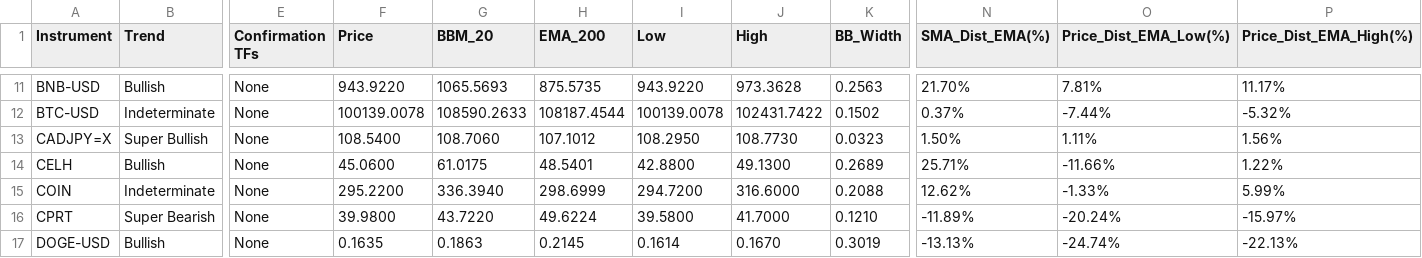
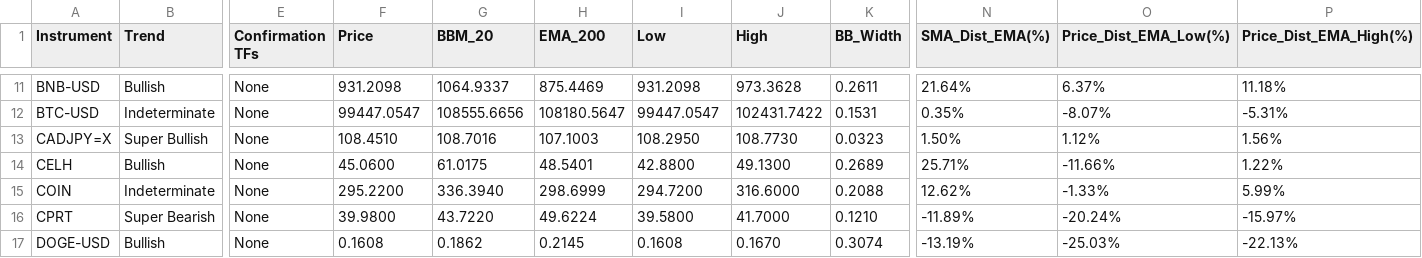
Before and after one commit to leongewv/automated-ticker-analyzer, a CSV file: analysis_history.csv, drawn as a sheet; only a part is shown, gaps mark what is left out; the diff covers the shown part only; the diff names each change by its address in the sheet, - before the commit and + after, or states it on an @@ line.

```diff
--- a/analysis_history.csv
+++ b/analysis_history.csv
-F11 (Price): 943.9220
+F11 (Price): 931.2098
-G11 (BBM_20): 1065.5693
+G11 (BBM_20): 1064.9337
-H11 (EMA_200): 875.5735
+H11 (EMA_200): 875.4469
-I11 (Low): 943.9220
+I11 (Low): 931.2098
-K11 (BB_Width): 0.2563
+K11 (BB_Width): 0.2611
-N11 (SMA_Dist_EMA(%)): 21.70%
+N11 (SMA_Dist_EMA(%)): 21.64%
-O11 (Price_Dist_EMA_Low(%)): 7.81%
+O11 (Price_Dist_EMA_Low(%)): 6.37%
-P11 (Price_Dist_EMA_High(%)): 11.17%
+P11 (Price_Dist_EMA_High(%)): 11.18%
-F12 (Price): 100139.0078
+F12 (Price): 99447.0547
-G12 (BBM_20): 108590.2633
+G12 (BBM_20): 108555.6656
-H12 (EMA_200): 108187.4544
+H12 (EMA_200): 108180.5647
-I12 (Low): 100139.0078
+I12 (Low): 99447.0547
-K12 (BB_Width): 0.1502
+K12 (BB_Width): 0.1531
-N12 (SMA_Dist_EMA(%)): 0.37%
+N12 (SMA_Dist_EMA(%)): 0.35%
-O12 (Price_Dist_EMA_Low(%)): -7.44%
+O12 (Price_Dist_EMA_Low(%)): -8.07%
-P12 (Price_Dist_EMA_High(%)): -5.32%
+P12 (Price_Dist_EMA_High(%)): -5.31%
-F13 (Price): 108.5400
+F13 (Price): 108.4510
-G13 (BBM_20): 108.7060
+G13 (BBM_20): 108.7016
-H13 (EMA_200): 107.1012
+H13 (EMA_200): 107.1003
-O13 (Price_Dist_EMA_Low(%)): 1.11%
+O13 (Price_Dist_EMA_Low(%)): 1.12%
-F17 (Price): 0.1635
+F17 (Price): 0.1608
-G17 (BBM_20): 0.1863
+G17 (BBM_20): 0.1862
-I17 (Low): 0.1614
+I17 (Low): 0.1608
-K17 (BB_Width): 0.3019
+K17 (BB_Width): 0.3074
-N17 (SMA_Dist_EMA(%)): -13.13%
+N17 (SMA_Dist_EMA(%)): -13.19%
-O17 (Price_Dist_EMA_Low(%)): -24.74%
+O17 (Price_Dist_EMA_Low(%)): -25.03%
```
Also changed, not shown: 146 edited cells elsewhere in this file.
